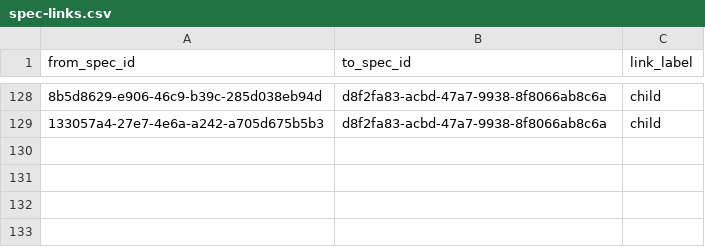
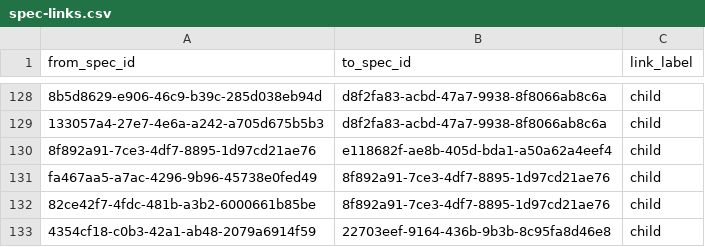
Before and after one commit to zamm-dev/zamm-golang-mvp-11, a CSV file: .zamm/spec-links.csv, drawn as a sheet; only a part is shown, gaps mark what is left out; the diff names each change by its address in the sheet, - before the commit and + after, or states it on an @@ line.

```diff
--- a/.zamm/spec-links.csv
+++ b/.zamm/spec-links.csv
+row 130: 8f892a91-7ce3-4df7-8895-1d97cd21ae76 | e118682f-ae8b-405d-bda1-a50a62a4eef4 | child
+row 131: fa467aa5-a7ac-4296-9b96-45738e0fed49 | 8f892a91-7ce3-4df7-8895-1d97cd21ae76 | child
+row 132: 82ce42f7-4fdc-481b-a3b2-6000661b85be | 8f892a91-7ce3-4df7-8895-1d97cd21ae76 | child
+row 133: 4354cf18-c0b3-42a1-ab48-2079a6914f59 | 22703eef-9164-436b-9b3b-8c95fa8d46e8 | child
```
Also changed, not shown: .zamm/commit-links.csv, 4 other files.
